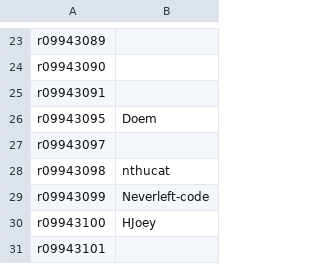
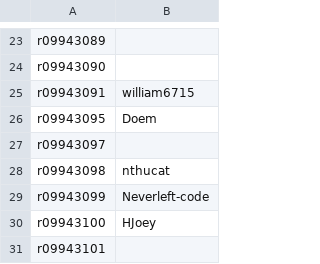
Before and after one commit to berkeley-abc/abc, a CSV file: lsv/participants-id.csv, drawn as a sheet; only a part is shown, gaps mark what is left out.

Commit message:
add nameID

```diff
--- a/lsv/participants-id.csv
+++ b/lsv/participants-id.csv
@@ -24,3 +24,3 @@ r09943089,
 r09943090,
-r09943091,
+r09943091,william6715
 r09943095,Doem
```
